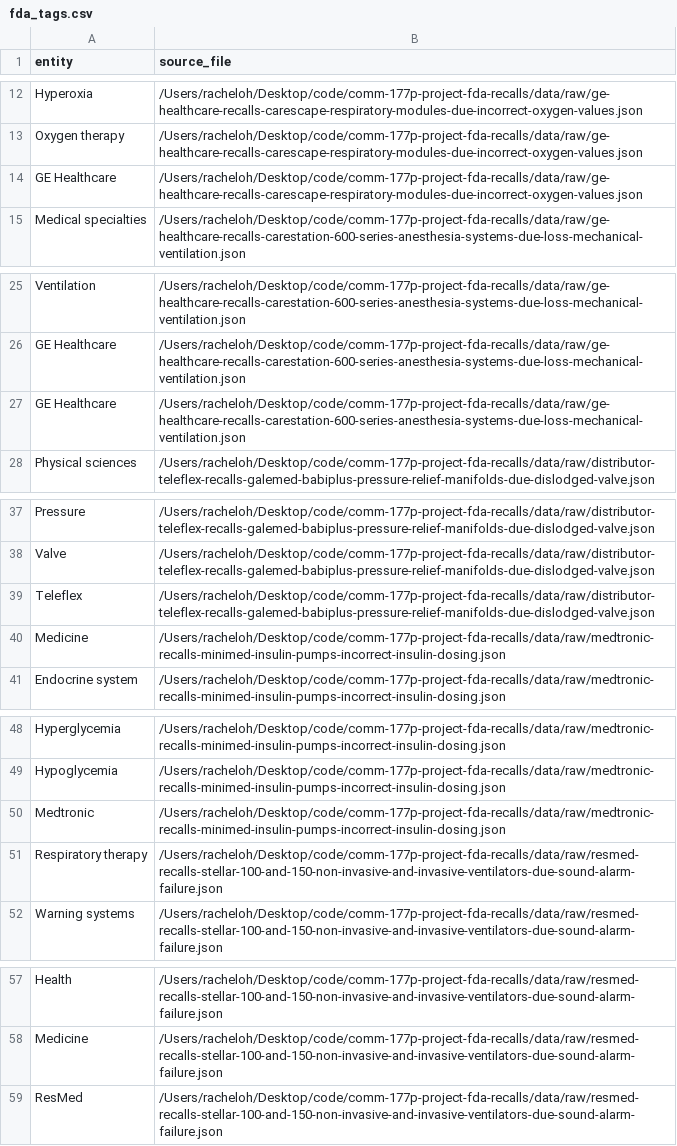
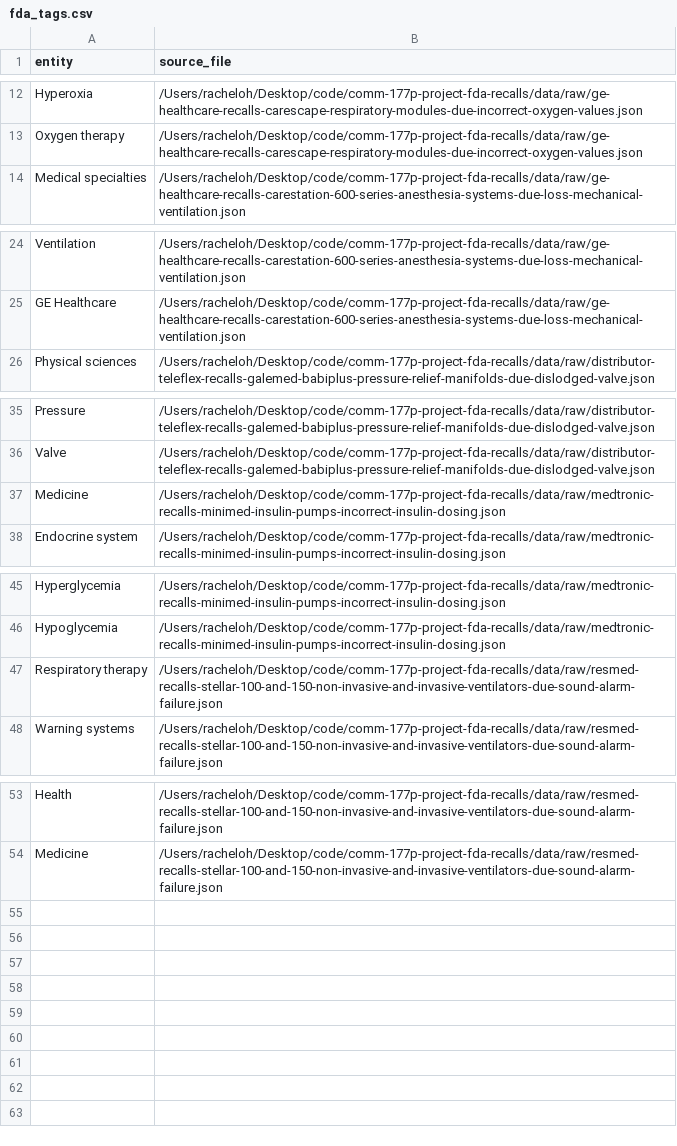
Before and after one commit to rsyoh-97/comm-177p-project-fda-recalls, a CSV file: data/processed/fda_tags.csv, drawn as a sheet; only a part is shown, gaps mark what is left out.

```diff
--- a/data/processed/fda_tags.csv
+++ b/data/processed/fda_tags.csv
@@ -13,3 +13,2 @@ Hyperoxia,/Users/racheloh/Desktop/code/comm-177p-project-fda-recalls/data/raw/ge
 Oxygen therapy,/Users/racheloh/Desktop/code/comm-177p-project-fda-recalls/data/raw/ge-healthcare-recalls-carescape-respiratory-modules-due-incorrect-oxygen-values.json
-GE Healthcare,/Users/racheloh/Desktop/code/comm-177p-project-fda-recalls/data/raw/ge-healthcare-recalls-carescape-respiratory-modules-due-incorrect-oxygen-values.json
 Medical specialties,/Users/racheloh/Desktop/code/comm-177p-project-fda-recalls/data/raw/ge-healthcare-recalls-carestation-600-series-anesthesia-systems-due-loss-mechanical-ventilation.json
@@ -26,3 +25,2 @@ Ventilation,/Users/racheloh/Desktop/code/comm-177p-project-fda-recalls/data/raw/
 GE Healthcare,/Users/racheloh/Desktop/code/comm-177p-project-fda-recalls/data/raw/ge-healthcare-recalls-carestation-600-series-anesthesia-systems-due-loss-mechanical-ventilation.json
-GE Healthcare,/Users/racheloh/Desktop/code/comm-177p-project-fda-recalls/data/raw/ge-healthcare-recalls-carestation-600-series-anesthesia-systems-due-loss-mechanical-ventilation.json
 Physical sciences,/Users/racheloh/Desktop/code/comm-177p-project-fda-recalls/data/raw/distributor-teleflex-recalls-galemed-babiplus-pressure-relief-manifolds-due-dislodged-valve.json
@@ -38,3 +36,2 @@ Pressure,/Users/racheloh/Desktop/code/comm-177p-project-fda-recalls/data/raw/dis
 Valve,/Users/racheloh/Desktop/code/comm-177p-project-fda-recalls/data/raw/distributor-teleflex-recalls-galemed-babiplus-pressure-relief-manifolds-due-dislodged-valve.json
-Teleflex,/Users/racheloh/Desktop/code/comm-177p-project-fda-recalls/data/raw/distributor-teleflex-recalls-galemed-babiplus-pressure-relief-manifolds-due-dislodged-valve.json
 Medicine,/Users/racheloh/Desktop/code/comm-177p-project-fda-recalls/data/raw/medtronic-recalls-minimed-insulin-pumps-incorrect-insulin-dosing.json
@@ -49,3 +46,2 @@ Hyperglycemia,/Users/racheloh/Desktop/code/comm-177p-project-fda-recalls/data/ra
 Hypoglycemia,/Users/racheloh/Desktop/code/comm-177p-project-fda-recalls/data/raw/medtronic-recalls-minimed-insulin-pumps-incorrect-insulin-dosing.json
-Medtronic,/Users/racheloh/Desktop/code/comm-177p-project-fda-recalls/data/raw/medtronic-recalls-minimed-insulin-pumps-incorrect-insulin-dosing.json
 Respiratory therapy,/Users/racheloh/Desktop/code/comm-177p-project-fda-recalls/data/raw/resmed-recalls-stellar-100-and-150-non-invasive-and-invasive-ventilators-due-sound-alarm-failure.json
@@ -58,2 +54 @@ Health,/Users/racheloh/Desktop/code/comm-177p-project-fda-recalls/data/raw/resme
 Medicine,/Users/racheloh/Desktop/code/comm-177p-project-fda-recalls/data/raw/resmed-recalls-stellar-100-and-150-non-invasive-and-invasive-ventilators-due-sound-alarm-failure.json
-ResMed,/Users/racheloh/Desktop/code/comm-177p-project-fda-recalls/data/raw/resmed-recalls-stellar-100-and-150-non-invasive-and-invasive-ventilators-due-sound-alarm-failure.json
```
Also changed, not shown: 8 other files.
